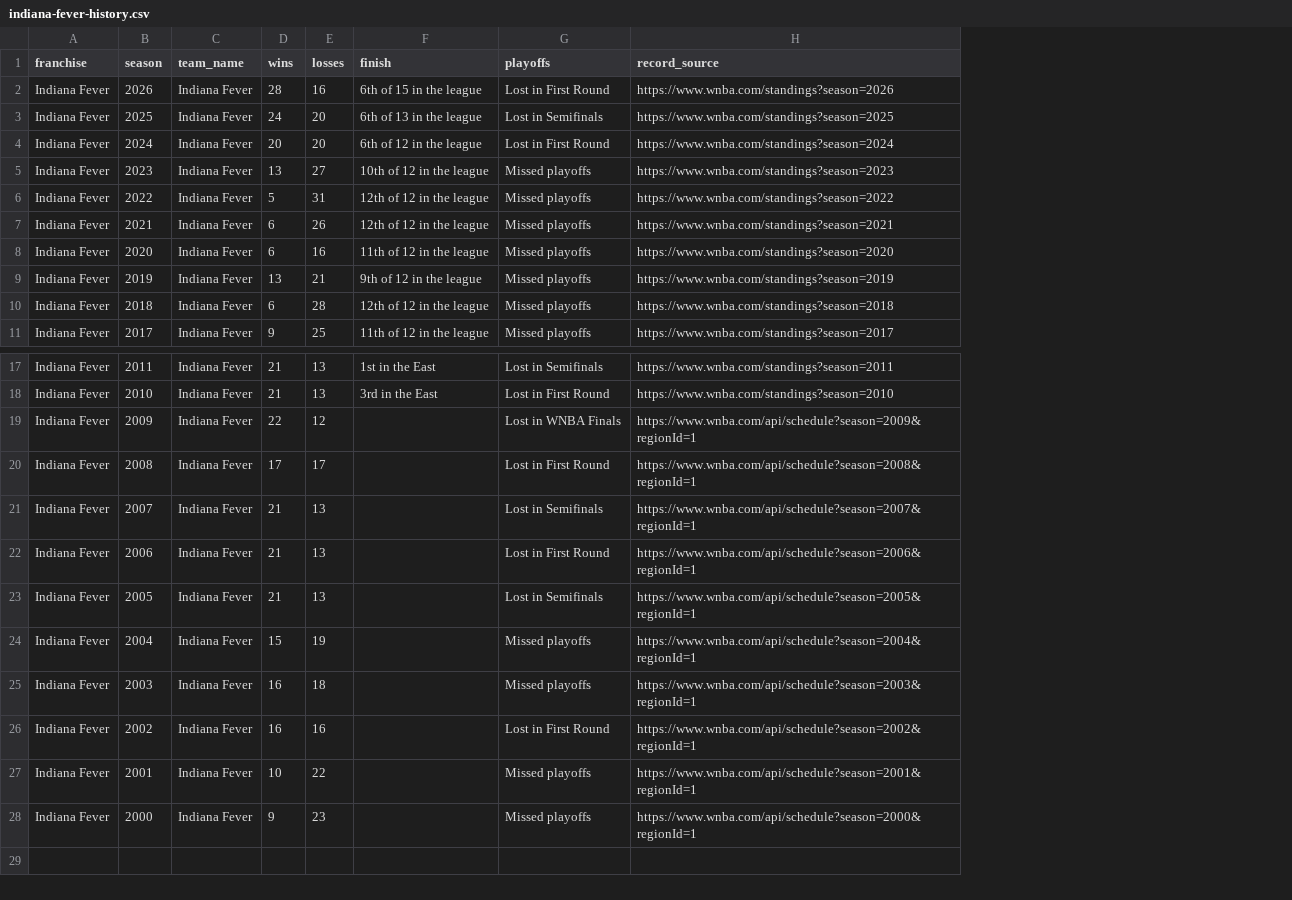
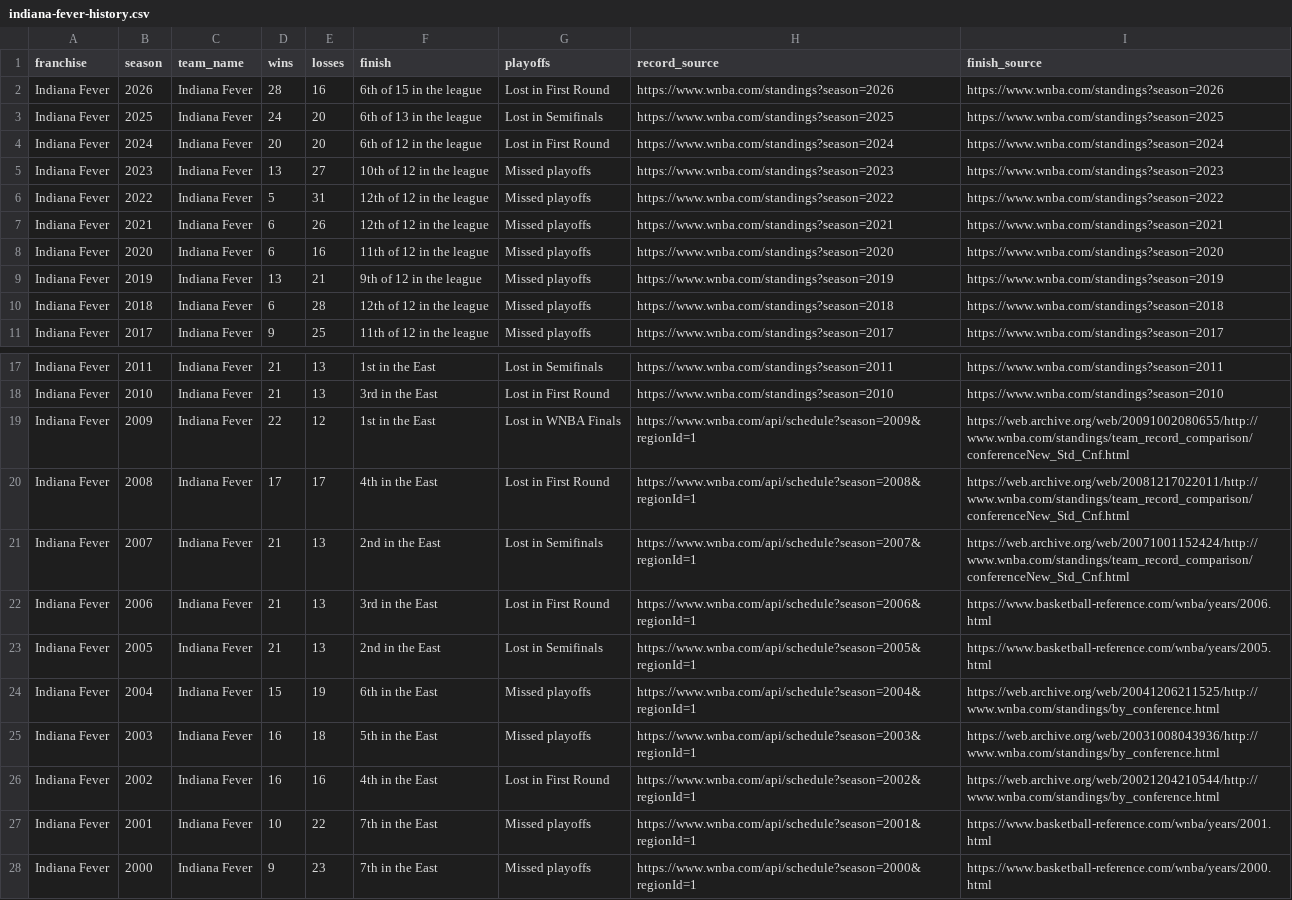
Before and after one commit to ryanmoalemi/fullcourtbuckets, a CSV file: wnba/teams/indiana-fever/indiana-fever-history.csv, drawn as a sheet; only a part is shown, gaps mark what is left out; the diff names each change by its address in the sheet, - before the commit and + after, or states it on an @@ line.

```diff
--- a/wnba/teams/indiana-fever/indiana-fever-history.csv
+++ b/wnba/teams/indiana-fever/indiana-fever-history.csv
+column I (finish_source), rows 2-11: https://www.wnba.com/standings?season=2026 | https://www.wnba.com/standings?season=2025 | https://www.wnba.com/standings?season=2024 | https://www.wnba.com/standings?season=2023 | https://www.wnba.com/standings?season=2022 | https://www.wnba.com/standings?season=2021 | https://www.wnba.com/standings?season=2020 | https://www.wnba.com/standings?season=2019 | https://www.wnba.com/standings?season=2018 | https://www.wnba.com/standings?season=2017; rows 17-28: https://www.wnba.com/standings?season=2011 | https://www.wnba.com/standings?season=2010 | https://web.archive.org/web/20091002080655/http://www.wnba.com/standings/team_record_comparison/conferenceNew_Std_Cnf.html | https://web.archive.org/web/20081217022011/http://www.wnba.com/standings/team_record_comparison/conferenceNew_Std_Cnf.html | https://web.archive.org/web/20071001152424/http://www.wnba.com/standings/team_record_comparison/conferenceNew_Std_Cnf.html | https://www.basketball-reference.com/wnba/years/2006.html | https://www.basketball-reference.com/wnba/years/2005.html | https://web.archive.org/web/20041206211525/http://www.wnba.com/standings/by_conference.html | https://web.archive.org/web/20031008043936/http://www.wnba.com/standings/by_conference.html | https://web.archive.org/web/20021204210544/http://www.wnba.com/standings/by_conference.html | https://www.basketball-reference.com/wnba/years/2001.html | https://www.basketball-reference.com/wnba/years/2000.html
-F19 (finish): (empty)
+F19 (finish): 1st in the East
-F20 (finish): (empty)
+F20 (finish): 4th in the East
-F21 (finish): (empty)
+F21 (finish): 2nd in the East
-F22 (finish): (empty)
+F22 (finish): 3rd in the East
-F23 (finish): (empty)
+F23 (finish): 2nd in the East
-F24 (finish): (empty)
+F24 (finish): 6th in the East
-F25 (finish): (empty)
+F25 (finish): 5th in the East
-F26 (finish): (empty)
+F26 (finish): 4th in the East
-F27:F28 (finish): (empty)
+F27:F28 (finish): 7th in the East
```
Also changed, not shown: wnba/teams/atlanta-dream/atlanta-dream-history.csv, wnba/teams/chicago-sky/chicago-sky-history.csv, 48 other files.
